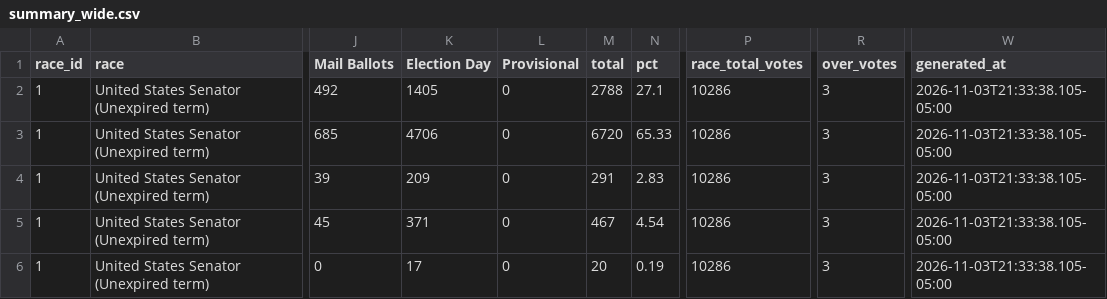
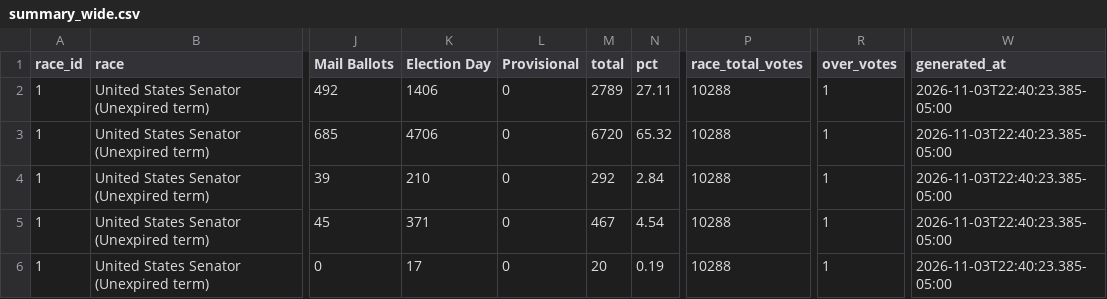
Before and after one commit to dscarvalone/scrapers2026, a CSV file: counties/carroll/data/summary_wide.csv, drawn as a sheet; only a part is shown, gaps mark what is left out; the diff names each change by its address in the sheet, - before the commit and + after, or states it on an @@ line.

```diff
--- a/counties/carroll/data/summary_wide.csv
+++ b/counties/carroll/data/summary_wide.csv
-K2 (Election Day): 1405
+K2 (Election Day): 1406
-M2 (total): 2788
+M2 (total): 2789
-N2 (pct): 27.1
+N2 (pct): 27.11
-P2:P6 (race_total_votes): 10286
+P2:P6 (race_total_votes): 10288
-R2:R6 (over_votes): 3
+R2:R6 (over_votes): 1
-W2:W6 (generated_at): 2026-11-03T21:33:38.105-05:00
+W2:W6 (generated_at): 2026-11-03T22:40:23.385-05:00
-N3 (pct): 65.33
+N3 (pct): 65.32
-K4 (Election Day): 209
+K4 (Election Day): 210
-M4 (total): 291
+M4 (total): 292
-N4 (pct): 2.83
+N4 (pct): 2.84
```
Also changed, not shown: results/senate_by_timing.csv, results/senate_statewide_by_county.csv, 1 other file.
